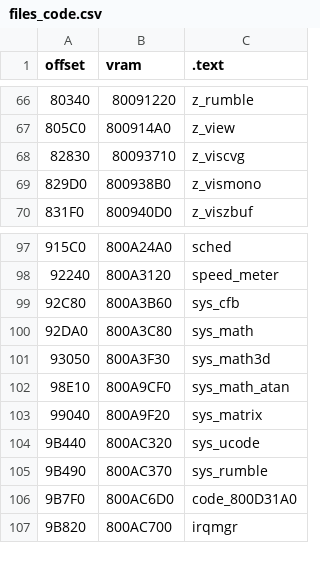
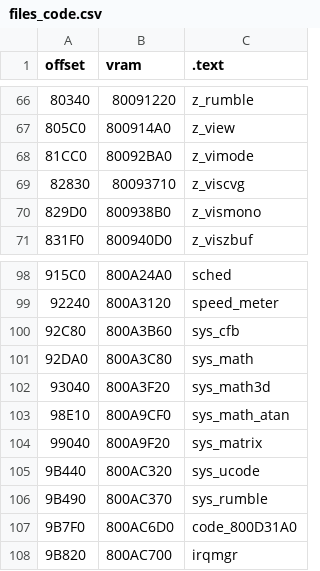
Before and after one commit to Decompollaborate/zelda64_compare, a CSV file: oot/cem/tables/files_code.csv, drawn as a sheet; only a part is shown, gaps mark what is left out; addresses are those after the commit; the diff names each change by its address in the sheet, - before the commit and + after, or states it on an @@ line.

```diff
--- a/oot/cem/tables/files_code.csv
+++ b/oot/cem/tables/files_code.csv
+row 68: 81CC0 | 80092BA0 | z_vimode
-A102 (offset): 93050
+A102 (offset): 93040
-B102 (vram): 800A3F30
+B102 (vram): 800A3F20
```
Also changed, not shown: oot/cpm/tables/files_boot.csv, oot/cpo/tables/files_code.csv, 3 other files.
